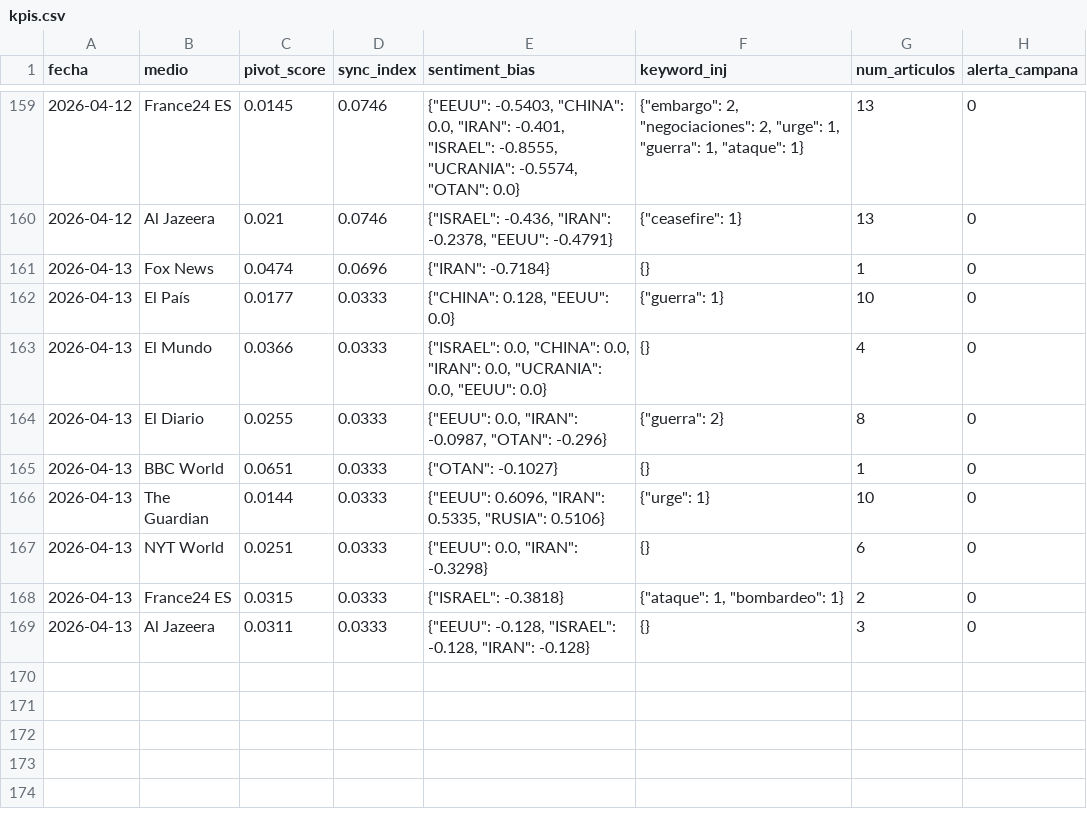
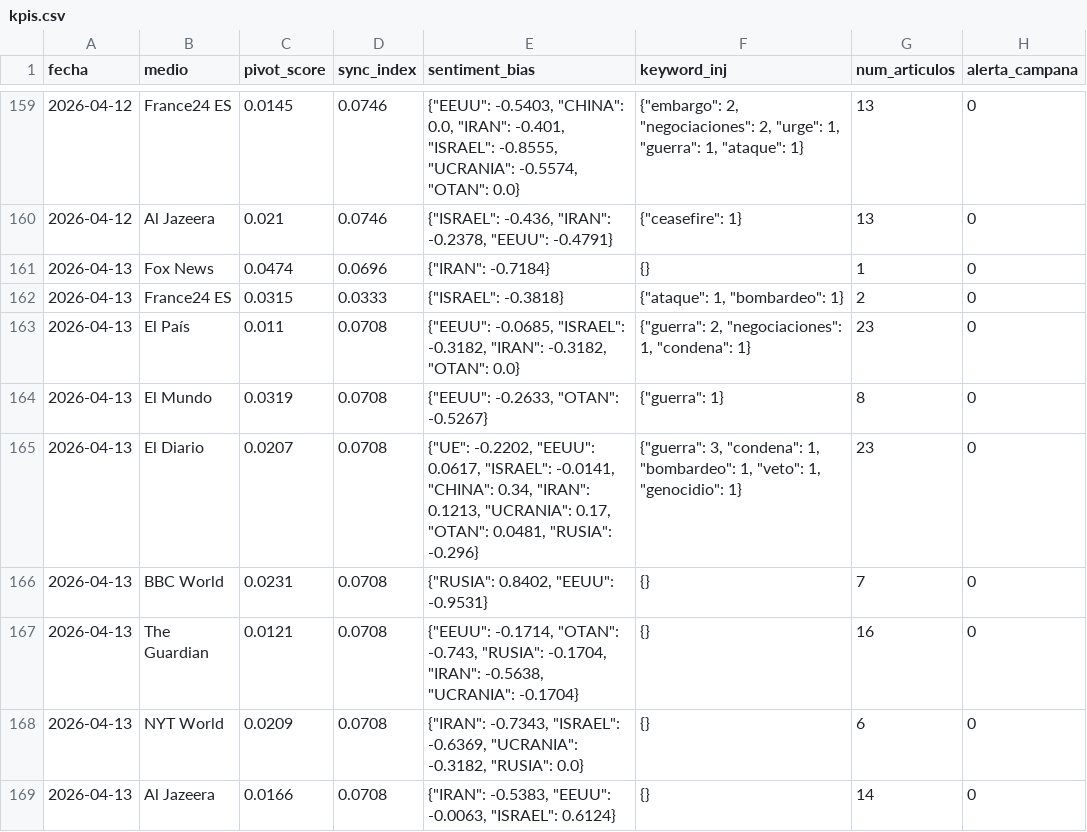
Before and after one commit to mcasrom/SIEG-Mani, a CSV file: data/kpis.csv, drawn as a sheet; only a part is shown, gaps mark what is left out.

Commit message:
MANI data 2026-04-13 12:10

```diff
--- a/data/kpis.csv
+++ b/data/kpis.csv
@@ -161,9 +161,9 @@ fecha,medio,pivot_score,sync_index,sentiment_bias,keyword_inj,num_articulos,aler
 2026-04-13,Fox News,0.0474,0.0696,"{""IRAN"": -0.7184}",{},1,0
-2026-04-13,El País,0.0177,0.0333,"{""CHINA"": 0.128, ""EEUU"": 0.0}","{""guerra"": 1}",10,0
-2026-04-13,El Mundo,0.0366,0.0333,"{""ISRAEL"": 0.0, ""CHINA"": 0.0, ""IRAN"": 0.0, ""UCRANIA"": 0.0, ""EEUU"": 0.0}",{},4,0
-2026-04-13,El Diario,0.0255,0.0333,"{""EEUU"": 0.0, ""IRAN"": -0.0987, ""OTAN"": -0.296}","{""guerra"": 2}",8,0
-2026-04-13,BBC World,0.0651,0.0333,"{""OTAN"": -0.1027}",{},1,0
-2026-04-13,The Guardian,0.0144,0.0333,"{""EEUU"": 0.6096, ""IRAN"": 0.5335, ""RUSIA"": 0.5106}","{""urge"": 1}",10,0
-2026-04-13,NYT World,0.0251,0.0333,"{""EEUU"": 0.0, ""IRAN"": -0.3298}",{},6,0
 2026-04-13,France24 ES,0.0315,0.0333,"{""ISRAEL"": -0.3818}","{""ataque"": 1, ""bombardeo"": 1}",2,0
-2026-04-13,Al Jazeera,0.0311,0.0333,"{""EEUU"": -0.128, ""ISRAEL"": -0.128, ""IRAN"": -0.128}",{},3,0
+2026-04-13,El País,0.011,0.0708,"{""EEUU"": -0.0685, ""ISRAEL"": -0.3182, ""IRAN"": -0.3182, ""OTAN"": 0.0}","{""guerra"": 2, ""negociaciones"": 1, ""condena"": 1}",23,0
+2026-04-13,El Mundo,0.0319,0.0708,"{""EEUU"": -0.2633, ""OTAN"": -0.5267}","{""guerra"": 1}",8,0
+2026-04-13,El Diario,0.0207,0.0708,"{""UE"": -0.2202, ""EEUU"": 0.0617, ""ISRAEL"": -0.0141, ""CHINA"": 0.34, ""IRAN"": 0.1213, ""UCRANIA"": 0.17, ""OTAN"": 0.0481, ""RUSIA"": -0.296}","{""guerra"": 3, ""condena"": 1, ""bombardeo"": 1, ""veto"": 1, ""genocidio"": 1}",23,0
+2026-04-13,BBC World,0.0231,0.0708,"{""RUSIA"": 0.8402, ""EEUU"": -0.9531}",{},7,0
+2026-04-13,The Guardian,0.0121,0.0708,"{""EEUU"": -0.1714, ""OTAN"": -0.743, ""RUSIA"": -0.1704, ""IRAN"": -0.5638, ""UCRANIA"": -0.1704}",{},16,0
+2026-04-13,NYT World,0.0209,0.0708,"{""IRAN"": -0.7343, ""ISRAEL"": -0.6369, ""UCRANIA"": -0.3182, ""RUSIA"": 0.0}",{},6,0
+2026-04-13,Al Jazeera,0.0166,0.0708,"{""IRAN"": -0.5383, ""EEUU"": -0.0063, ""ISRAEL"": 0.6124}",{},14,0
```
Also changed, not shown: 2 other files.
